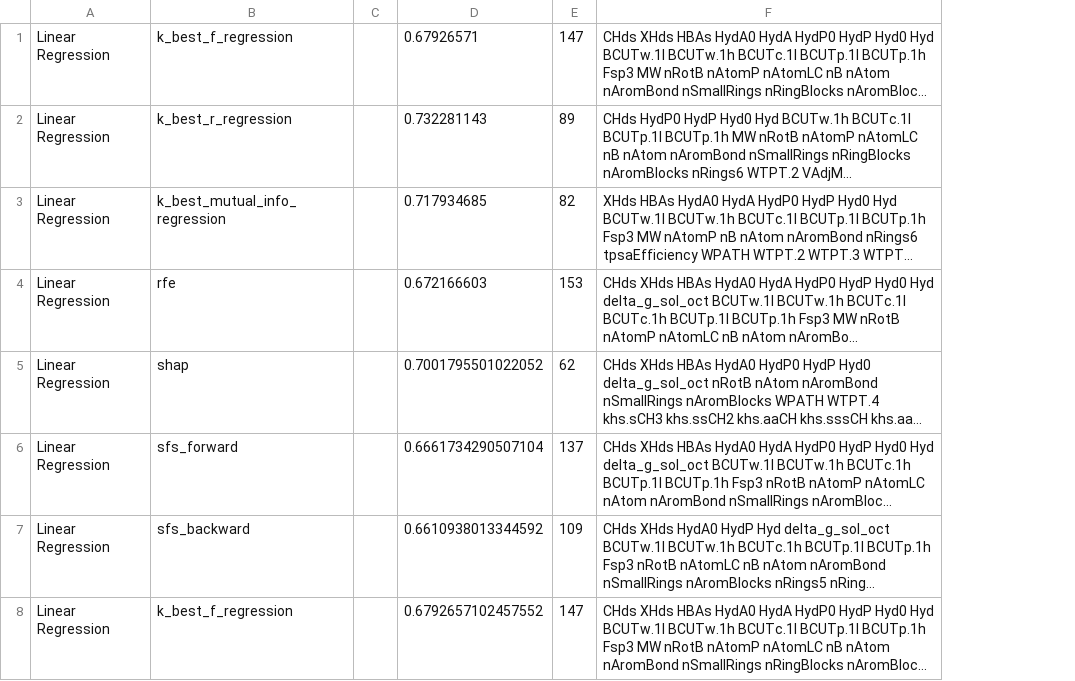
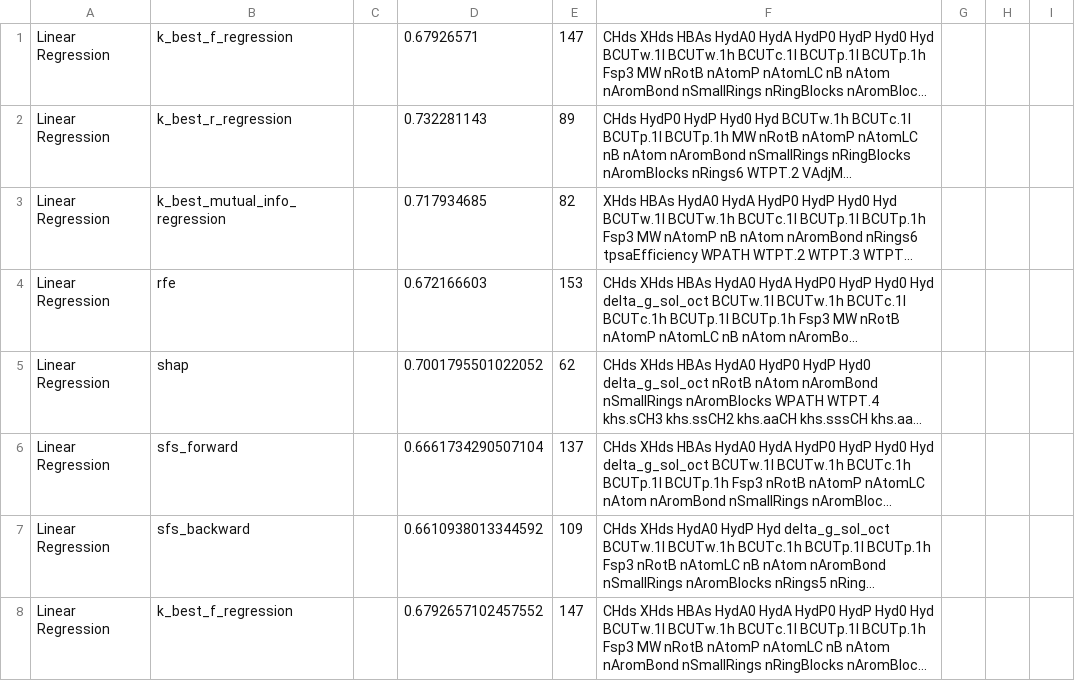
Before and after one commit to Anto3006/LogKoa, a CSV file: cross_validation_logP.csv, drawn as a sheet; only a part is shown; long unchanged cells end in …; removed rows and columns are numbered as before the commit, all else as after; the diff covers the shown part only; the diff names each change by its address in the sheet, - before the commit and + after, or states it on an @@ line.

```diff
--- a/cross_validation_logP.csv
+++ b/cross_validation_logP.csv
-column C, empty
+column C, empty
+column G, empty
+column H, empty
+column I, empty
```
Also changed, not shown: 1 added row elsewhere in this file, 1 other file.
